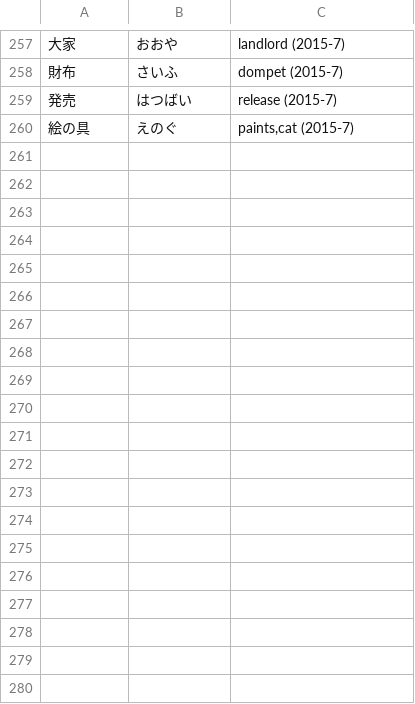
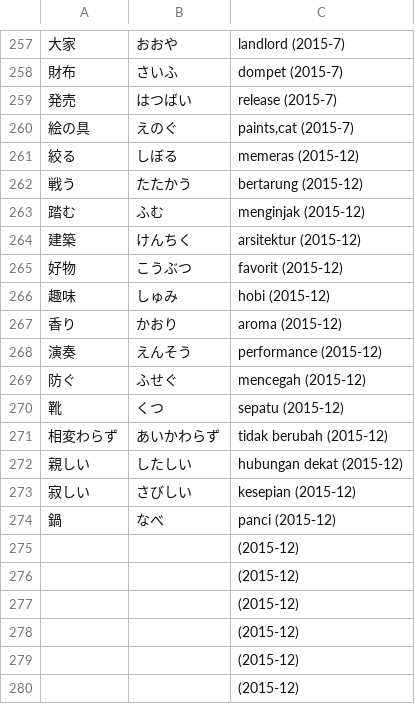
Before and after one commit to moemoe89/simple-quizify, a CSV file: jlpt-soal-asli-n3-kosakata.csv, drawn as a sheet; only a part is shown, gaps mark what is left out; the diff covers the shown part only; the diff names each change by its address in the sheet, - before the commit and + after, or states it on an @@ line.

Commit message:
feat: add vocab jlpt n3 2015-12

```diff
--- a/jlpt-soal-asli-n3-kosakata.csv
+++ b/jlpt-soal-asli-n3-kosakata.csv
+row 261: 絞る | しぼる | memeras (2015-12)
+row 262: 戦う | たたかう | bertarung (2015-12)
+row 263: 踏む | ふむ | menginjak (2015-12)
+row 264: 建築 | けんちく | arsitektur (2015-12)
+row 265: 好物 | こうぶつ | favorit (2015-12)
+row 266: 趣味 | しゅみ | hobi (2015-12)
+row 267: 香り | かおり | aroma (2015-12)
+row 268: 演奏 | えんそう | performance (2015-12)
+row 269: 防ぐ | ふせぐ | mencegah (2015-12)
+row 270: 靴 | くつ | sepatu (2015-12)
+row 271: 相変わらず | あいかわらず | tidak berubah (2015-12)
+row 272: 親しい | したしい | hubungan dekat (2015-12)
+row 273: 寂しい | さびしい | kesepian (2015-12)
+row 274: 鍋 | なべ | panci (2015-12)
+row 275:  |  | (2015-12)
+row 276:  |  | (2015-12)
+row 277:  |  | (2015-12)
+row 278:  |  | (2015-12)
+row 279:  |  | (2015-12)
+row 280:  |  | (2015-12)
```
Also changed, not shown: 16 added rows and 18 edited cells elsewhere in this file.
